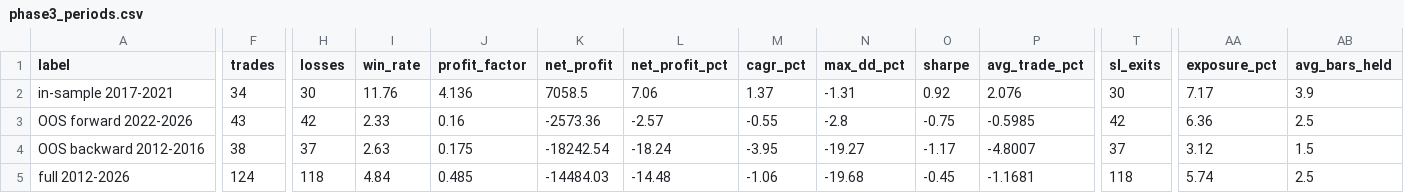
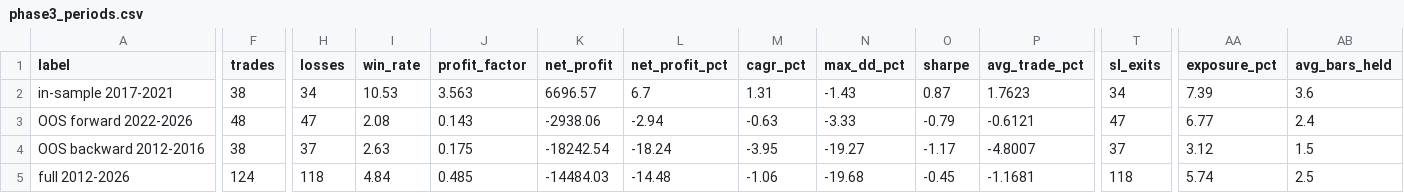
Before and after one commit to arsenbenda/tradingview, a CSV file: results/phase3_periods.csv, drawn as a sheet; only a part is shown, gaps mark what is left out; the diff covers the shown part only; the diff names each change by its address in the sheet, - before the commit and + after, or states it on an @@ line.

```diff
--- a/results/phase3_periods.csv
+++ b/results/phase3_periods.csv
-F2 (trades): 34
+F2 (trades): 38
-H2 (losses): 30
+H2 (losses): 34
-I2 (win_rate): 11.76
+I2 (win_rate): 10.53
-J2 (profit_factor): 4.136
+J2 (profit_factor): 3.563
-K2 (net_profit): 7058.5
+K2 (net_profit): 6696.57
-L2 (net_profit_pct): 7.06
+L2 (net_profit_pct): 6.7
-M2 (cagr_pct): 1.37
+M2 (cagr_pct): 1.31
-N2 (max_dd_pct): -1.31
+N2 (max_dd_pct): -1.43
-O2 (sharpe): 0.92
+O2 (sharpe): 0.87
-P2 (avg_trade_pct): 2.076
+P2 (avg_trade_pct): 1.7623
-T2 (sl_exits): 30
+T2 (sl_exits): 34
-AA2 (exposure_pct): 7.17
+AA2 (exposure_pct): 7.39
-AB2 (avg_bars_held): 3.9
+AB2 (avg_bars_held): 3.6
-F3 (trades): 43
+F3 (trades): 48
-H3 (losses): 42
+H3 (losses): 47
-I3 (win_rate): 2.33
+I3 (win_rate): 2.08
-J3 (profit_factor): 0.16
+J3 (profit_factor): 0.143
-K3 (net_profit): -2573.36
+K3 (net_profit): -2938.06
-L3 (net_profit_pct): -2.57
+L3 (net_profit_pct): -2.94
-M3 (cagr_pct): -0.55
+M3 (cagr_pct): -0.63
-N3 (max_dd_pct): -2.8
+N3 (max_dd_pct): -3.33
-O3 (sharpe): -0.75
+O3 (sharpe): -0.79
-P3 (avg_trade_pct): -0.5985
+P3 (avg_trade_pct): -0.6121
-T3 (sl_exits): 42
+T3 (sl_exits): 47
-AA3 (exposure_pct): 6.36
+AA3 (exposure_pct): 6.77
-AB3 (avg_bars_held): 2.5
+AB3 (avg_bars_held): 2.4
```
Also changed, not shown: 5 edited cells elsewhere in this file, results/phase1_pine_defaults.csv, results/phase3_equity.csv, 18 other files.
